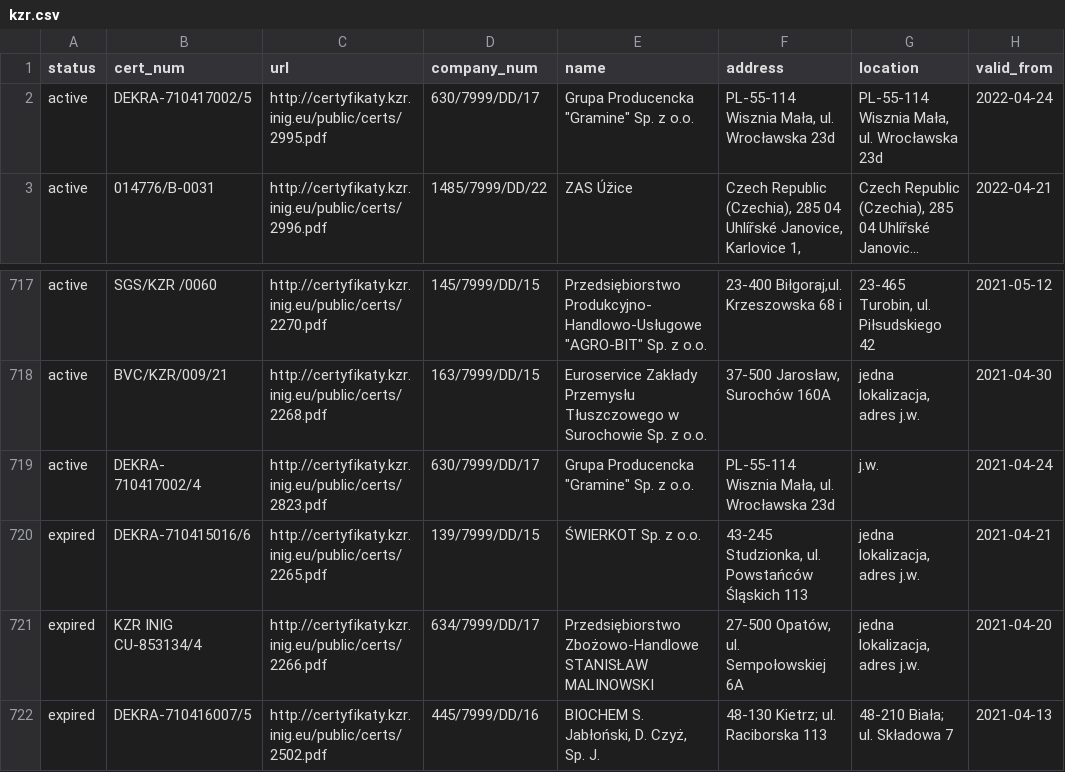
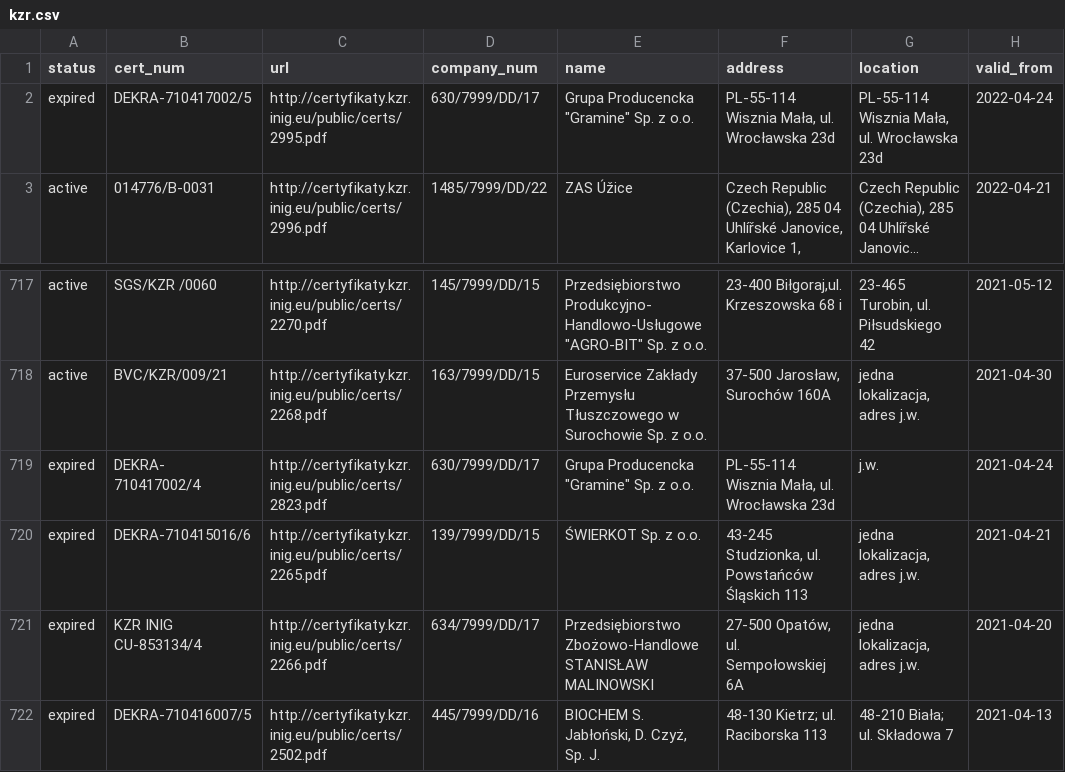
Before and after one commit to jandolezal/certificates, a CSV file: data/kzr.csv, drawn as a sheet; only a part is shown, gaps mark what is left out; long unchanged cells end in …; the diff names each change by its address in the sheet, - before the commit and + after, or states it on an @@ line.

```diff
--- a/data/kzr.csv
+++ b/data/kzr.csv
-A2 (status): active
+A2 (status): expired
-A719 (status): active
+A719 (status): expired
```
